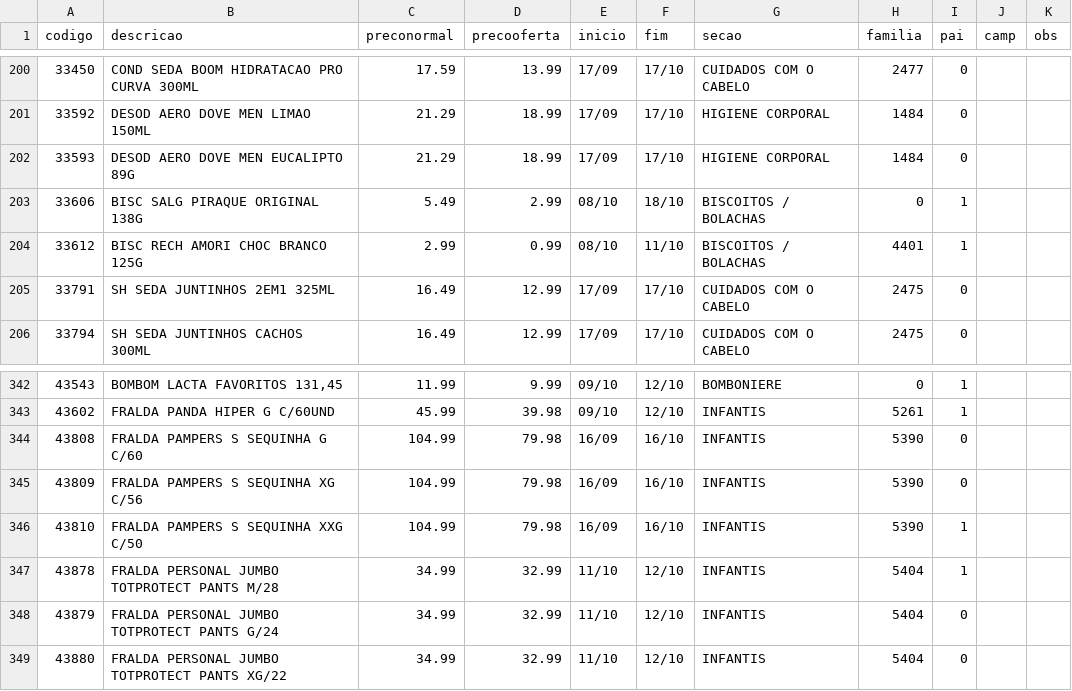
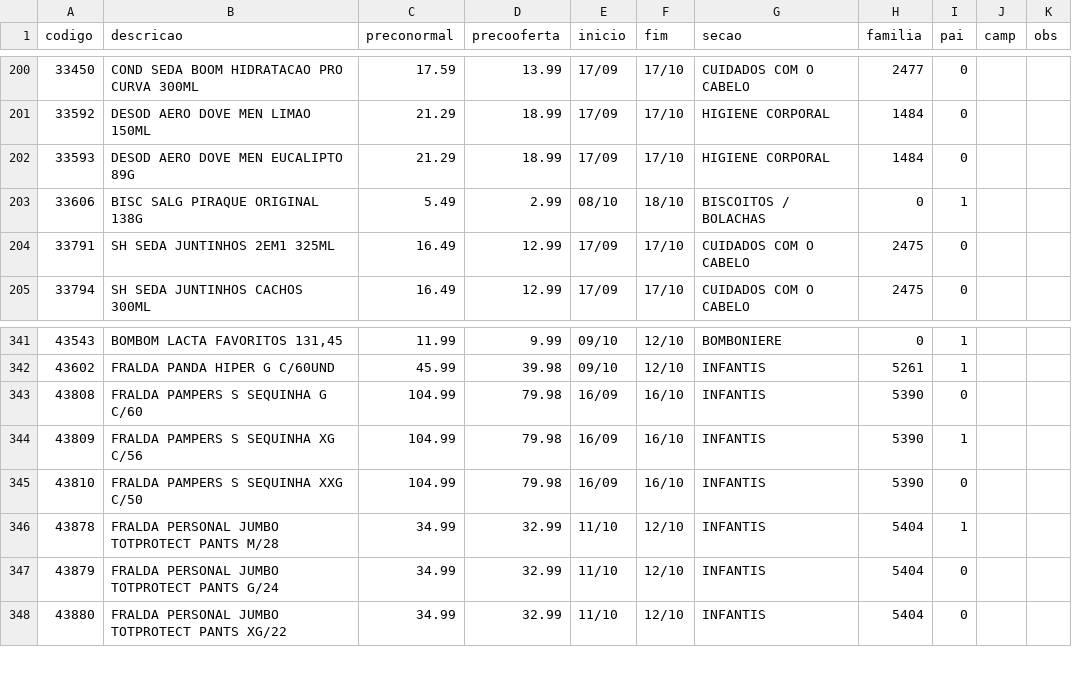
Before and after one commit to luciano504/placas, a CSV file: data/loja2.csv, drawn as a sheet; only a part is shown, gaps mark what is left out.

```diff
--- a/data/loja2.csv
+++ b/data/loja2.csv
@@ -203,3 +203,2 @@ codigo,descricao,preconormal,precooferta,inicio,fim,secao,familia,pai,camp,obs
 33606,BISC SALG  PIRAQUE ORIGINAL 138G,5.49,2.99,08/10,18/10,BISCOITOS / BOLACHAS,0,1,,
-33612,BISC RECH AMORI CHOC BRANCO 125G,2.99,0.99,08/10,11/10,BISCOITOS / BOLACHAS,4401,1,,
 33791,SH SEDA JUNTINHOS 2EM1 325ML,16.49,12.99,17/09,17/10,CUIDADOS COM O CABELO,2475,0,,
@@ -344,4 +343,4 @@ codigo,descricao,preconormal,precooferta,inicio,fim,secao,familia,pai,camp,obs
 43808,FRALDA PAMPERS S SEQUINHA G C/60,104.99,79.98,16/09,16/10,INFANTIS,5390,0,,
-43809,FRALDA PAMPERS S SEQUINHA XG C/56,104.99,79.98,16/09,16/10,INFANTIS,5390,0,,
-43810,FRALDA PAMPERS S SEQUINHA XXG C/50,104.99,79.98,16/09,16/10,INFANTIS,5390,1,,
+43809,FRALDA PAMPERS S SEQUINHA XG C/56,104.99,79.98,16/09,16/10,INFANTIS,5390,1,,
+43810,FRALDA PAMPERS S SEQUINHA XXG C/50,104.99,79.98,16/09,16/10,INFANTIS,5390,0,,
 43878,FRALDA PERSONAL JUMBO TOTPROTECT PANTS M/28,34.99,32.99,11/10,12/10,INFANTIS,5404,1,,
```
Also changed, not shown: data/loja1.csv, data/loja3.csv, 5 other files.
